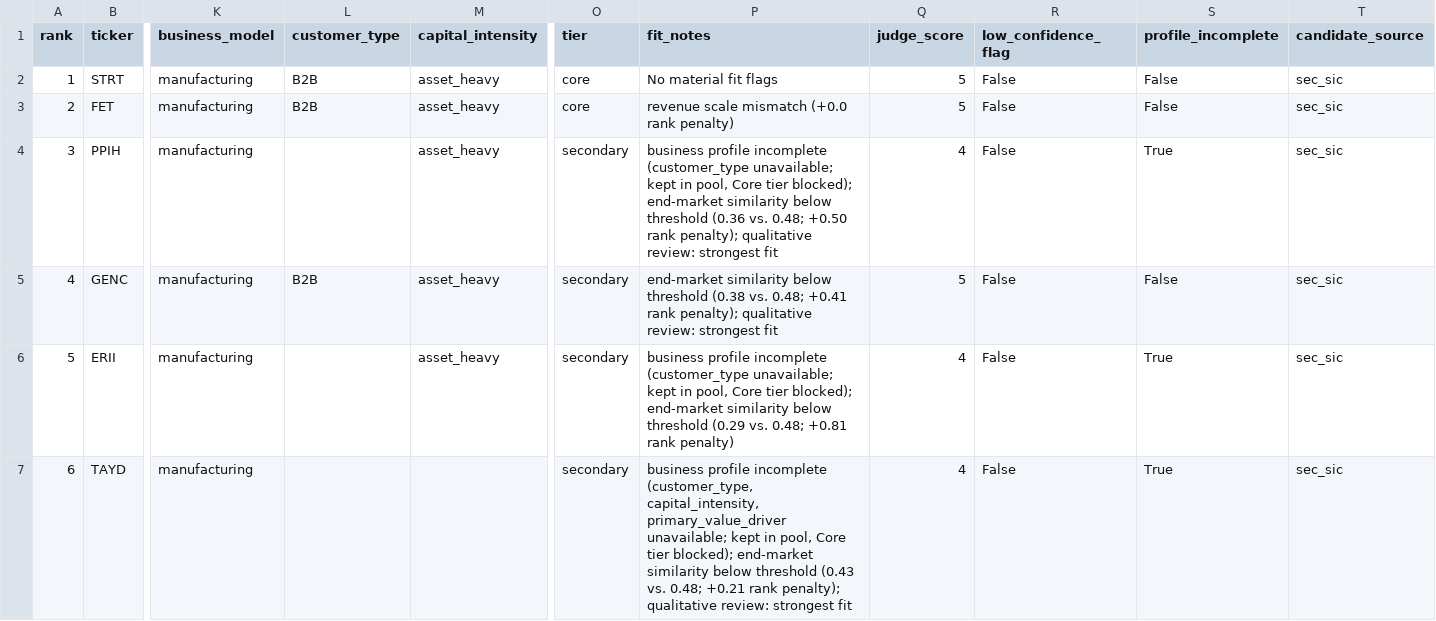
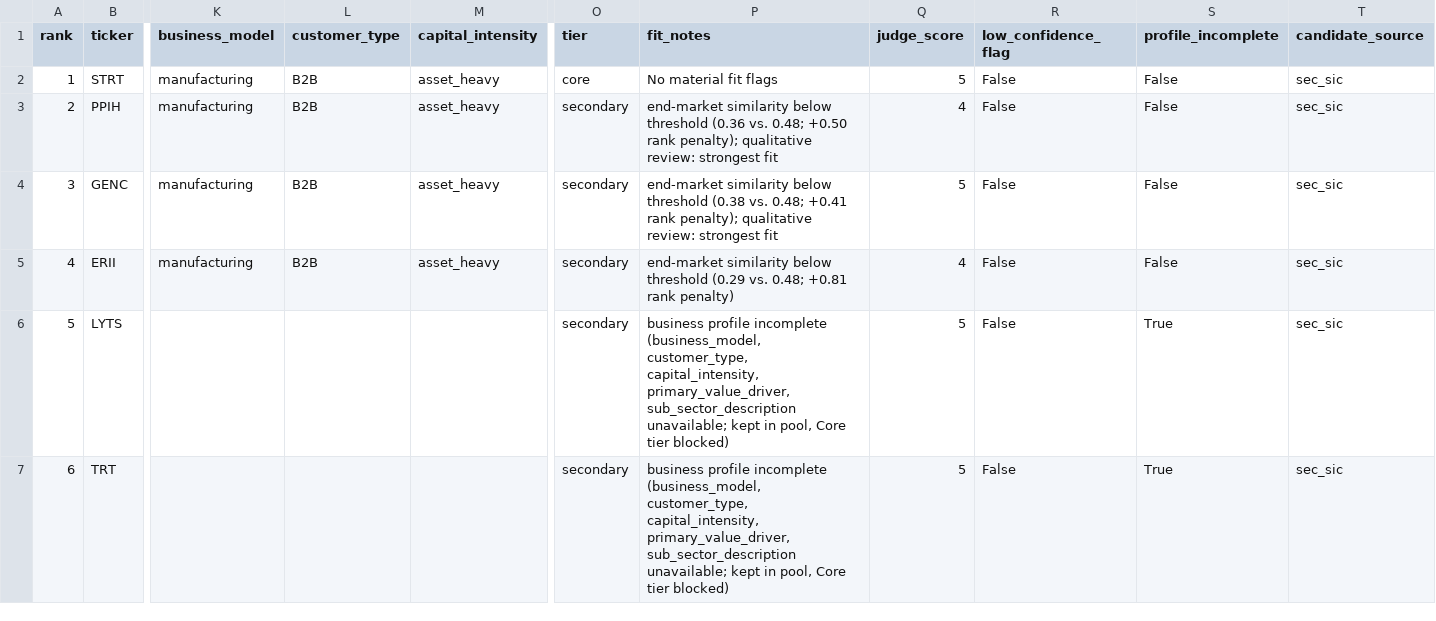
Before and after one commit to xzhang-09/pe_comps_pipeline, a CSV file: docs/samples/sample_report.csv, drawn as a sheet; only a part is shown, gaps mark what is left out; the shorter side is filled out with more unchanged rows; removed rows and columns are numbered as before the commit, all else as after; rows hold the shown columns only; the diff covers the shown part only; the diff names each change by its address in the sheet, - before the commit and + after, or states it on an @@ line.

Commit message:
docs: refresh sample report with end-market review and follow-up extraction
FET (oil & gas equipment) now shows the end-market LLM review demotion note
instead of sitting in Core; small caps carry recovered profile fields.

```diff
--- a/docs/samples/sample_report.csv
+++ b/docs/samples/sample_report.csv
-row 3: 2 | FET | manufacturing | B2B | asset_heavy | core | revenue scale mismatch (+0.0 rank penalty) | 5 | False | False | sec_sic
@@ column A (rank) renumbered from row 3 down @@
-L3 (customer_type): (empty)
+L3 (customer_type): B2B
-P3 (fit_notes): business profile incomplete (customer_type unavailable; kept in pool, Core tier blocked); end-market similarity…
+P3 (fit_notes): end-market similarity…
-S3 (profile_incomplete): True
+S3 (profile_incomplete): False
-L5 (customer_type): (empty)
+L5 (customer_type): B2B
-P5 (fit_notes): business profile incomplete (customer_type unavailable; kept in pool, Core tier blocked); end-market similarity…
+P5 (fit_notes): end-market similarity…
-S5 (profile_incomplete): True
+S5 (profile_incomplete): False
-row 7: 6 | TAYD | manufacturing |  |  | secondary | business profile incomplete (customer_type, capital_intensity, primary_value_driver unavailable; kept in pool, Core tier blocked); end-market similarity below threshold (0.43 vs. 0.48; +0.21 rank penalty); qualitative review: strongest fit | 4 | False | True | sec_sic
```
Also changed, not shown: 4 added rows, 1 removed row and 5 edited cells elsewhere in this file, 1 other file.
